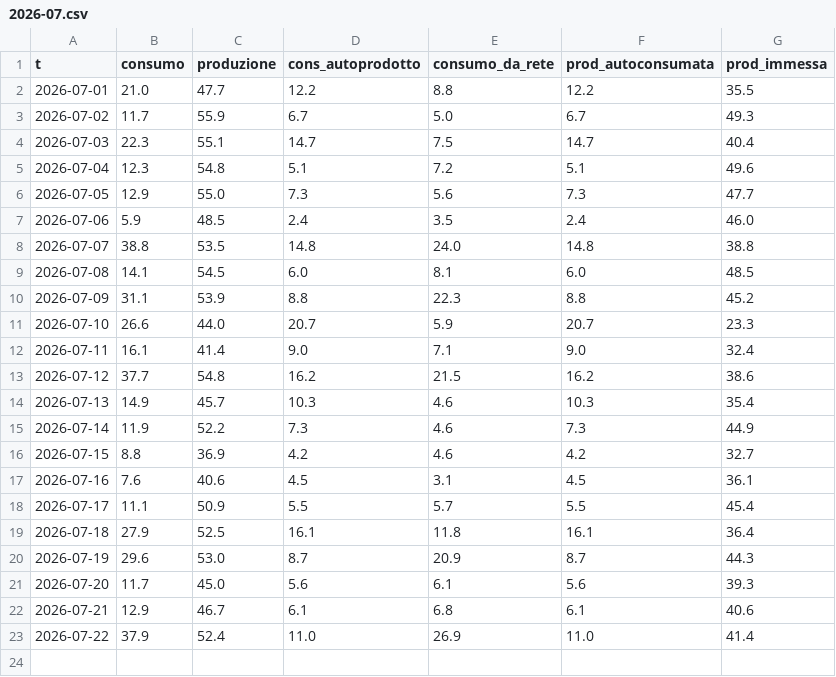
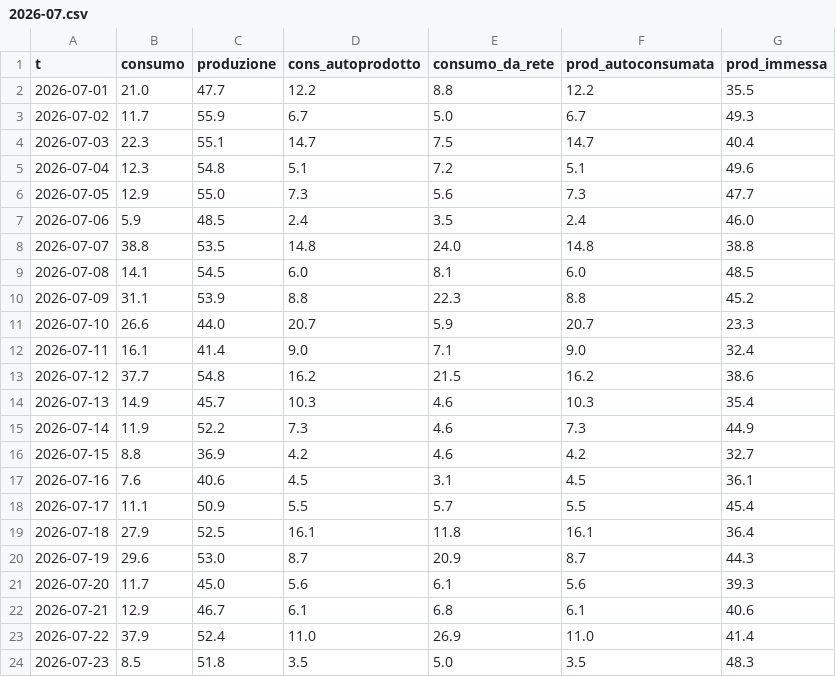
Before and after one commit to Luspam/luspam.github.io, a CSV file: fotovoltaico/daily/2026-07.csv, drawn as a sheet; the diff names each change by its address in the sheet, - before the commit and + after, or states it on an @@ line.

```diff
--- a/fotovoltaico/daily/2026-07.csv
+++ b/fotovoltaico/daily/2026-07.csv
+row 24: 2026-07-23 | 8.5 | 51.8 | 3.5 | 5.0 | 3.5 | 48.3
```
Also changed, not shown: 2 other files.
